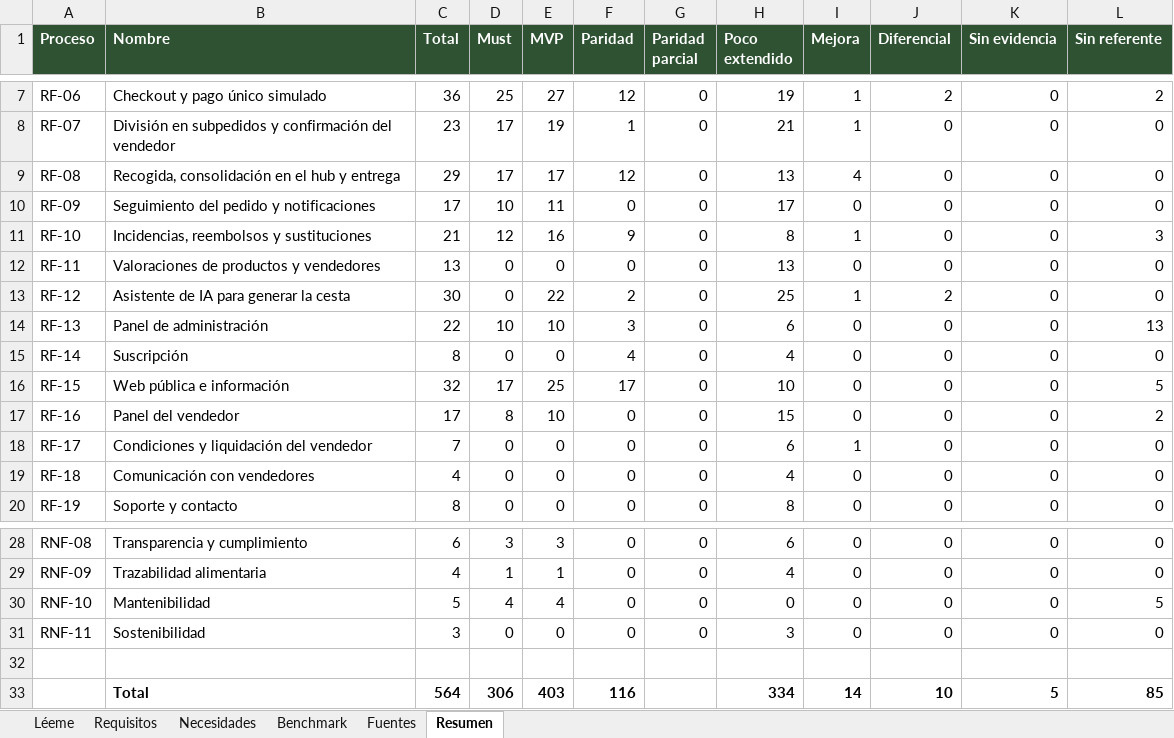
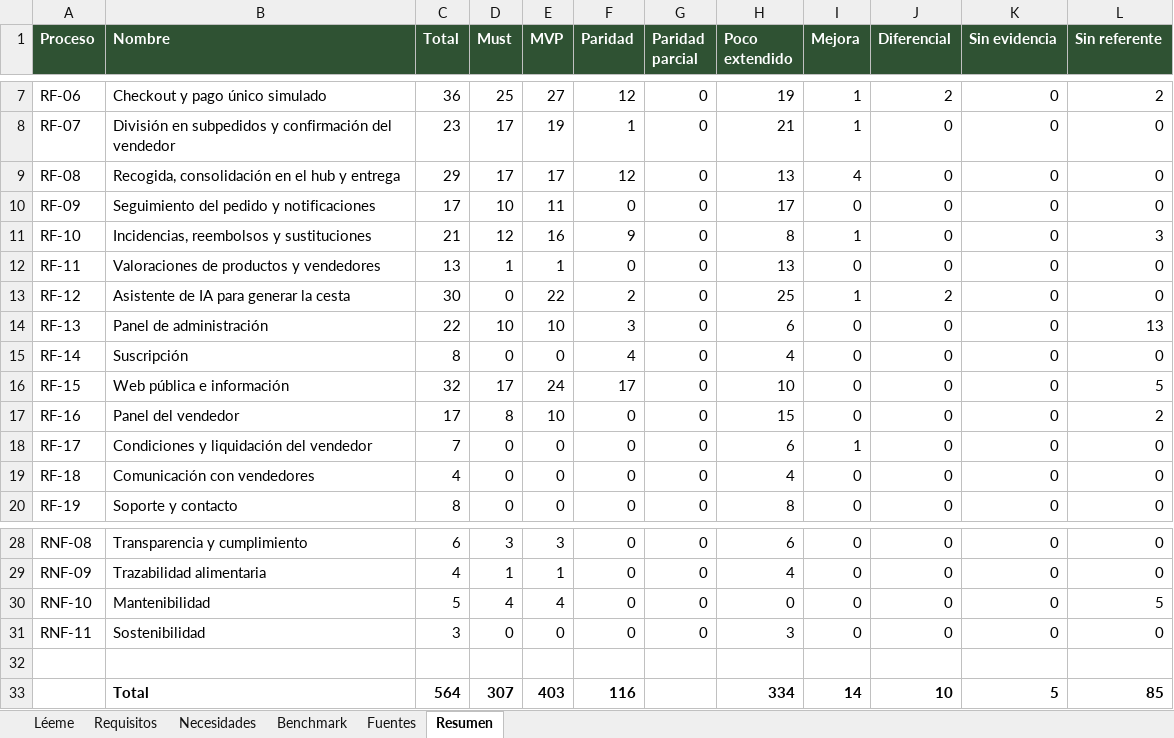
Before and after one commit to sebasbarrabaja-cmyk/Food4All, an Excel workbook: docs/requisitos/FOOD4ALL_requisitos_benchmark.xlsx, sheet Resumen, drawn as a sheet; only a part is shown, gaps mark what is left out; values as stored, in another font and other column widths than the file's, no borders; the diff names each change by its address in the sheet, - before the commit and + after, or states it on an @@ line.

```diff
--- a/docs/requisitos/FOOD4ALL_requisitos_benchmark.xlsx (sheet Resumen)
+++ b/docs/requisitos/FOOD4ALL_requisitos_benchmark.xlsx (sheet Resumen)
-D12 (Must): 0
+D12 (Must): 1
-E12 (MVP): 0
+E12 (MVP): 1
-E16 (MVP): 25
+E16 (MVP): 24
-D33 (Must): 306
+D33 (Must): 307
```
Also changed, not shown: sheet Requisitos, sheet Necesidades, 15 other files.
